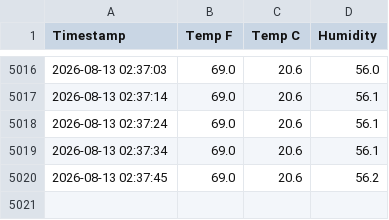
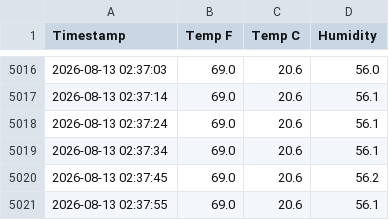
Before and after one commit to smalllab0102/Temperature-and-Humidy-Sensors, a CSV file: modbus_log.csv, drawn as a sheet; only a part is shown, gaps mark what is left out.

```diff
--- a/modbus_log.csv
+++ b/modbus_log.csv
@@ -5020 +5020,2 @@ Timestamp,Temp F,Temp C,Humidity
 2026-08-13 02:37:45,69.0,20.6,56.2
+2026-08-13 02:37:55,69.0,20.6,56.1
```
Also changed, not shown: 1 other file.
